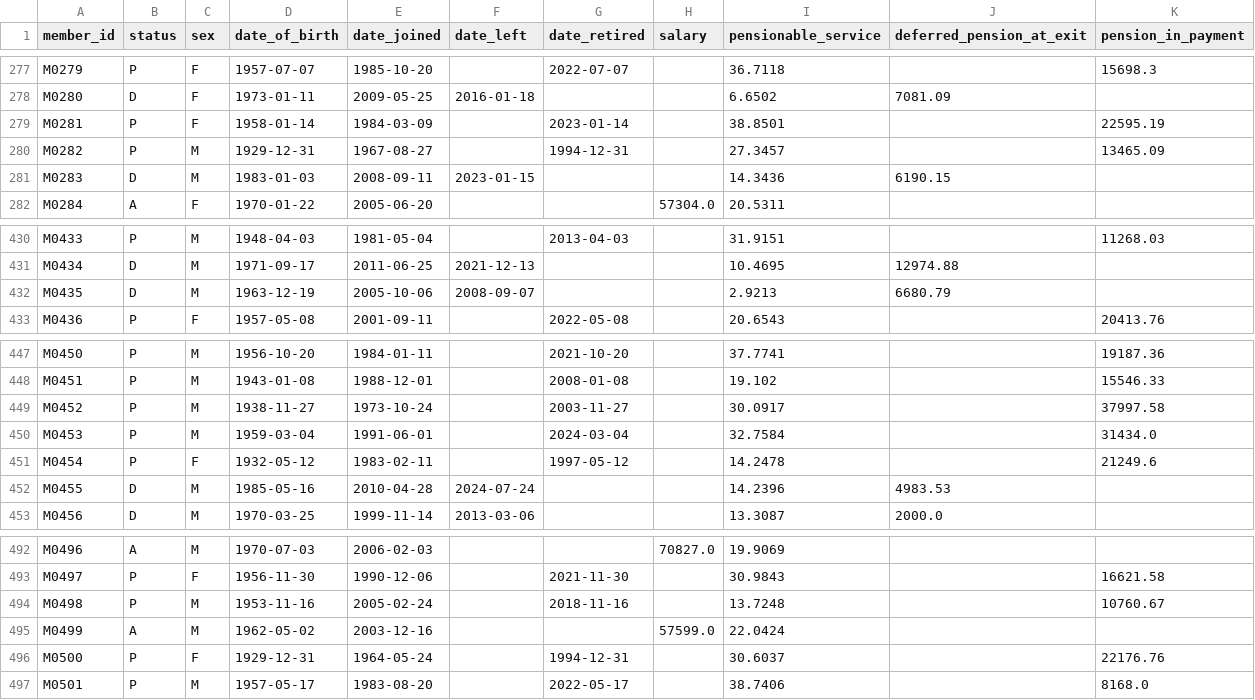
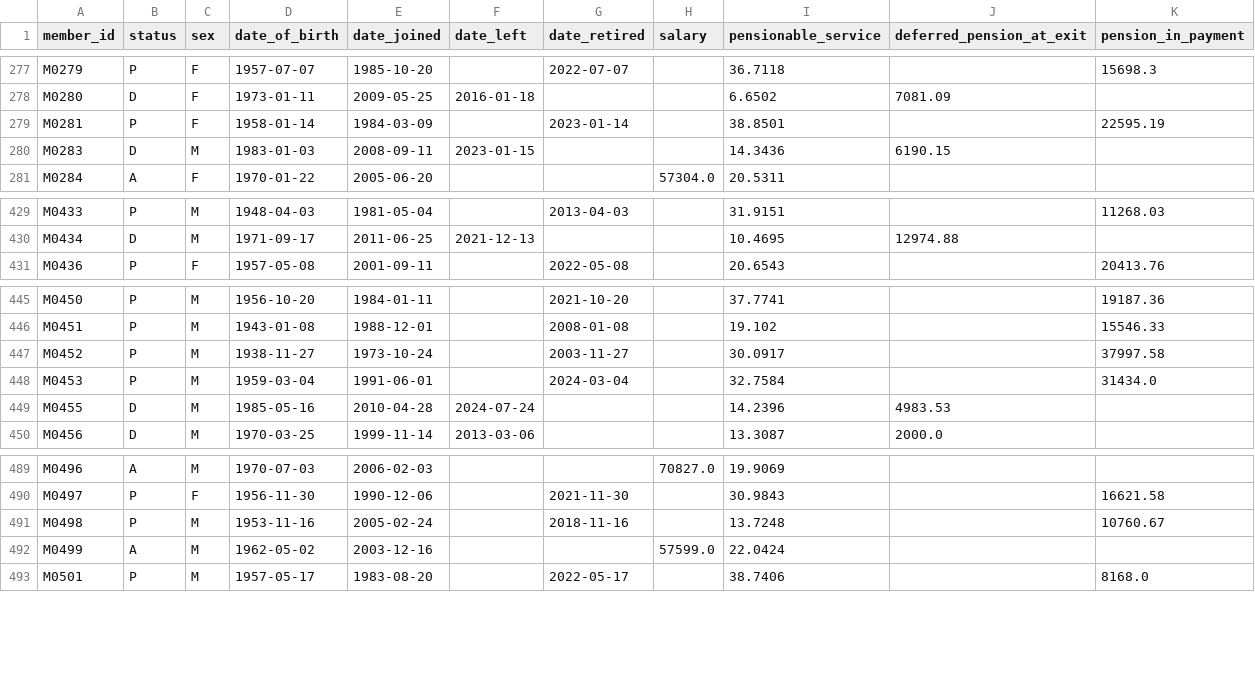
Before and after one commit to pnlync/db-pension, a CSV file: data/members/members_2025_clean.csv, drawn as a sheet; only a part is shown, gaps mark what is left out; the diff names each change by its address in the sheet, - before the commit and + after, or states it on an @@ line.

```diff
--- a/data/members/members_2025_clean.csv
+++ b/data/members/members_2025_clean.csv
-row 280: M0282 | P | M | 1929-12-31 | 1967-08-27 |  | 1994-12-31 |  | 27.3457 |  | 13465.09
-row 432: M0435 | D | M | 1963-12-19 | 2005-10-06 | 2008-09-07 |  |  | 2.9213 | 6680.79
-row 451: M0454 | P | F | 1932-05-12 | 1983-02-11 |  | 1997-05-12 |  | 14.2478 |  | 21249.6
-row 496: M0500 | P | F | 1929-12-31 | 1964-05-24 |  | 1994-12-31 |  | 30.6037 |  | 22176.76
```
Also changed, not shown: data/assumptions_register.csv, data/members/members_2025_raw.csv, 25 other files.
